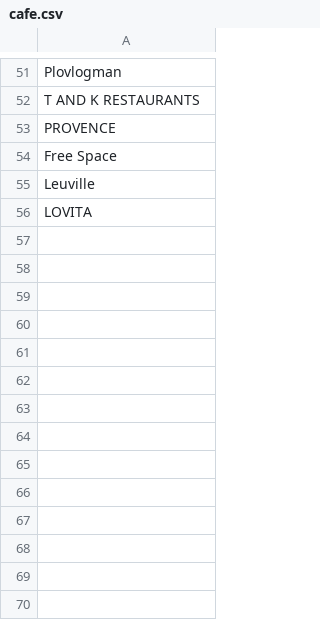
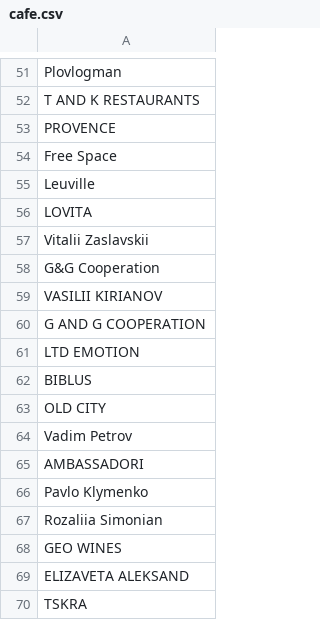
Before and after one commit to Joltd/finance-manager, a CSV file: server/src/main/resources/rules/tbc/expense/cafe.csv, drawn as a sheet; only a part is shown, gaps mark what is left out.

```diff
--- a/server/src/main/resources/rules/tbc/expense/cafe.csv
+++ b/server/src/main/resources/rules/tbc/expense/cafe.csv
@@ -56 +56,15 @@ Leuville
 LOVITA
+Vitalii Zaslavskii
+G&G Cooperation
+VASILII KIRIANOV
+G AND G COOPERATION
+LTD EMOTION
+BIBLUS
+OLD CITY
+Vadim Petrov
+AMBASSADORI
+Pavlo Klymenko
+Rozaliia Simonian
+GEO WINES
+ELIZAVETA ALEKSAND
+TSKRA
```
Also changed, not shown: server/src/main/resources/rules/tbc/main.csv, 24 other files.
